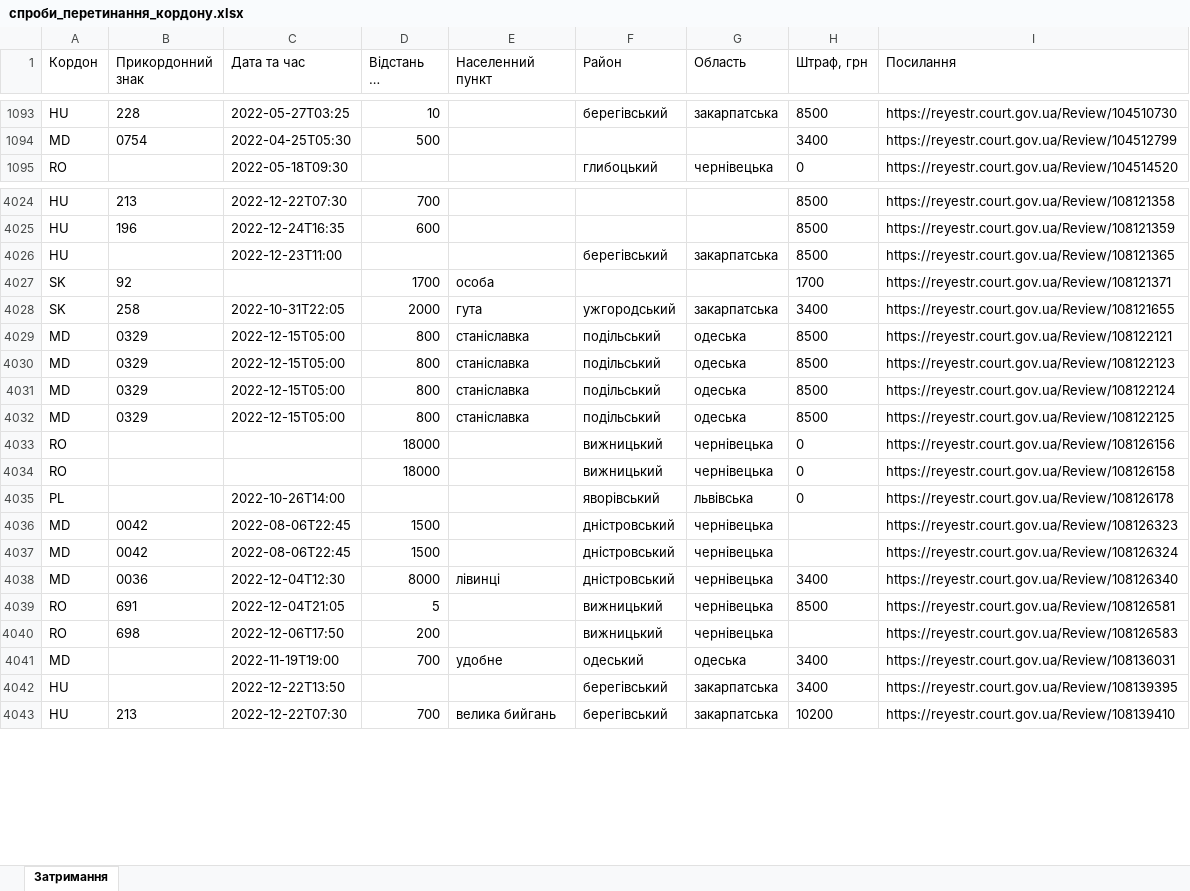
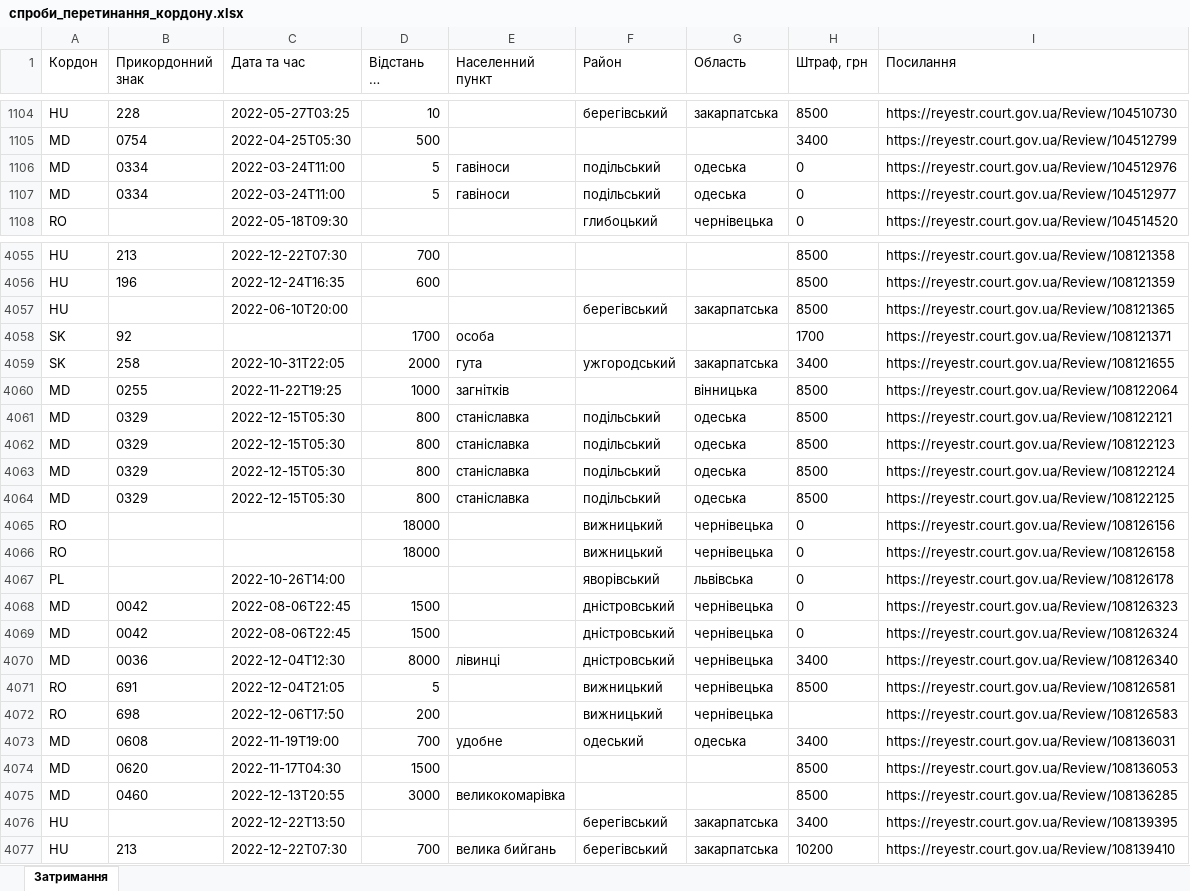
Before and after one commit to profwernstrom/noescape, an Excel workbook: public/спроби_перетинання_кордону.xlsx, sheet Затримання, drawn as a sheet; only a part is shown, gaps mark what is left out; long unchanged cells end in …; values as stored, in another font and other column widths than the file's, no borders; addresses are those after the commit; the diff covers the shown part only; the diff names each change by its address in the sheet, - before the commit and + after, or states it on an @@ line.

Commit message:
Update data

```diff
--- a/public/спроби_перетинання_кордону.xlsx (sheet Затримання)
+++ b/public/спроби_перетинання_кордону.xlsx (sheet Затримання)
+row 1106: MD | 0334 | 2022-03-24T11:00 | 5 | гавіноси | подільський | одеська | 0 | https://reyestr.court.gov.ua/Review/104512976
+row 1107: MD | 0334 | 2022-03-24T11:00 | 5 | гавіноси | подільський | одеська | 0 | https://reyestr.court.gov.ua/Review/104512977
-C4057 (Дата та час): 2022-12-23T11:00
+C4057 (Дата та час): 2022-06-10T20:00
+row 4060: MD | 0255 | 2022-11-22T19:25 | 1000 | загнітків |  | вінницька | 8500 | https://reyestr.court.gov.ua/Review/108122064
-C4061:C4064 (Дата та час): 2022-12-15T05:00
+C4061:C4064 (Дата та час): 2022-12-15T05:30
-H4068:H4069 (Штраф, грн): (empty)
+H4068:H4069 (Штраф, грн): 0
-B4073 (Прикордонний знак): (empty)
+B4073 (Прикордонний знак): 0608
+row 4074: MD | 0620 | 2022-11-17T04:30 | 1500 |  |  |  | 8500 | https://reyestr.court.gov.ua/Review/108136053
+row 4075: MD | 0460 | 2022-12-13T20:55 | 3000 | великокомарівка |  |  | 8500 | https://reyestr.court.gov.ua/Review/108136285
```
Also changed, not shown: 172 added rows and 320 edited cells elsewhere in this sheet, 3 other files.
